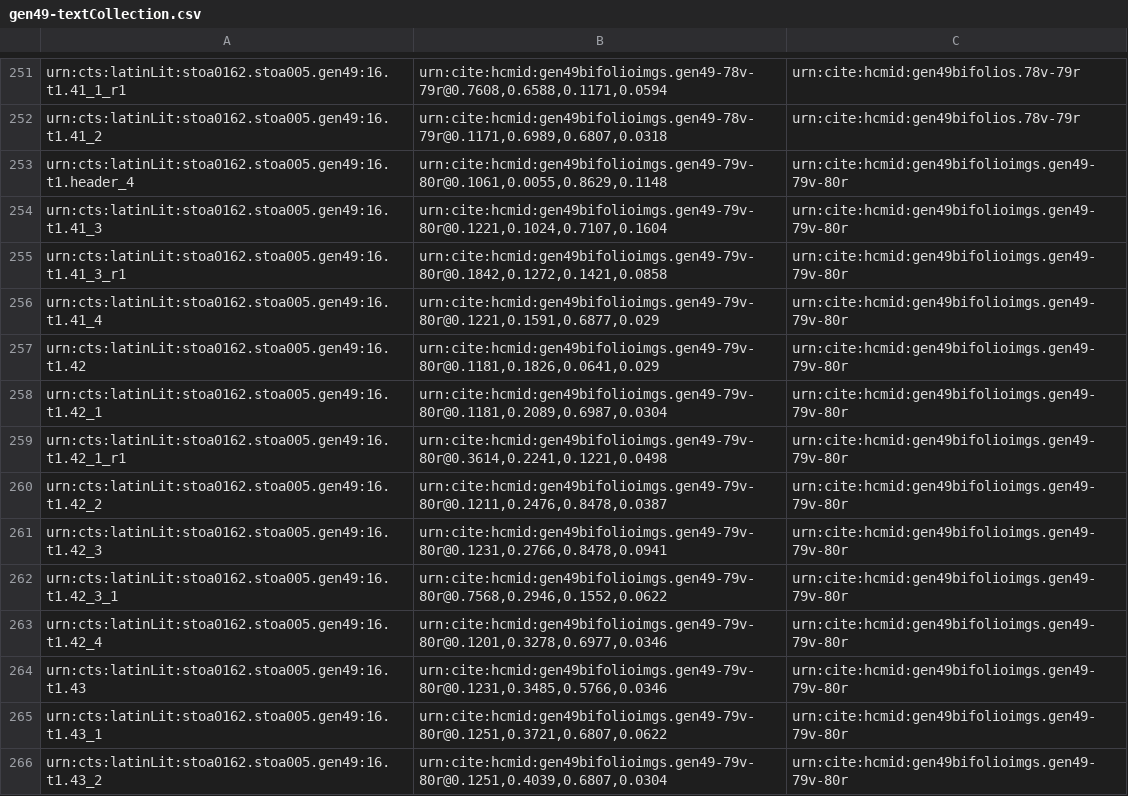
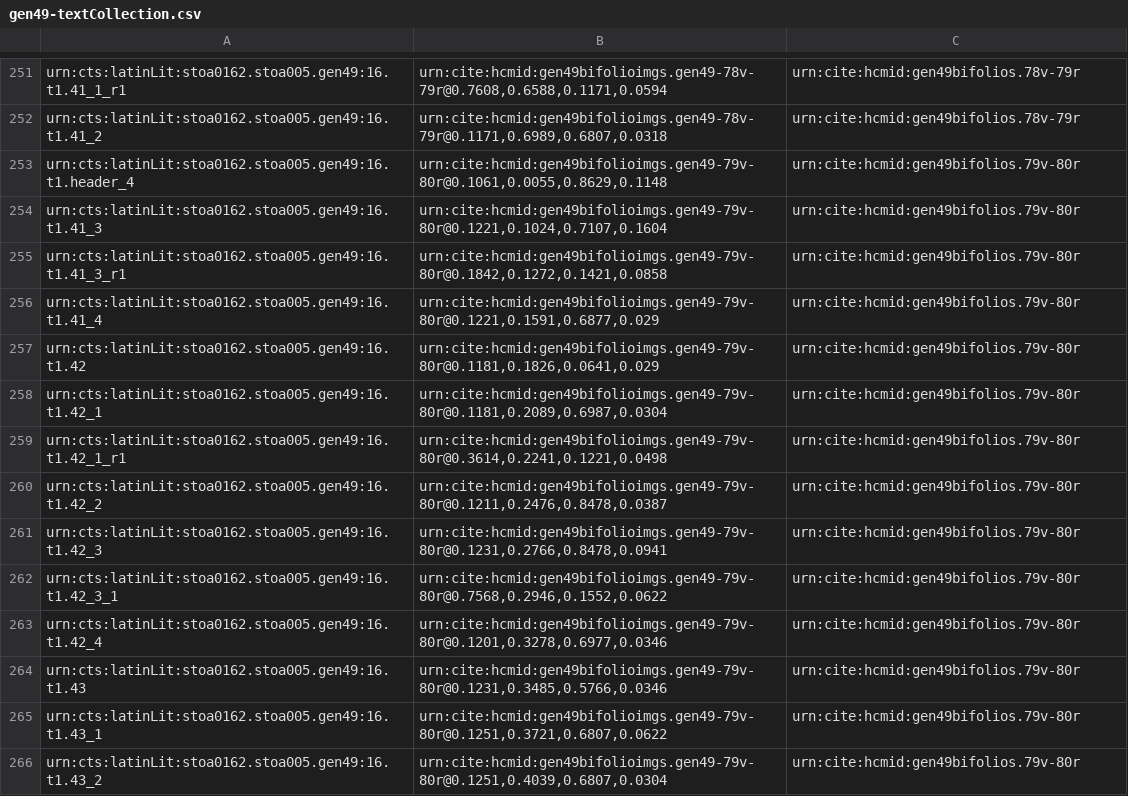
Before and after one commit to HCMID/gen49, a CSV file: collections/gen49-textCollection.csv, drawn as a sheet; only a part is shown, gaps mark what is left out; the diff covers the shown part only.

Commit message:
Update gen49-textCollection.csv

```diff
--- a/collections/gen49-textCollection.csv
+++ b/collections/gen49-textCollection.csv
@@ -252,15 +252,15 @@ urn:cts:latinLit:stoa0162.stoa005.gen49:16.t1.41_1_r1,"urn:cite:hcmid:gen49bifol
 urn:cts:latinLit:stoa0162.stoa005.gen49:16.t1.41_2,"urn:cite:hcmid:gen49bifolioimgs.gen49-78v-79r@0.1171,0.6989,0.6807,0.0318",urn:cite:hcmid:gen49bifolios.78v-79r
-urn:cts:latinLit:stoa0162.stoa005.gen49:16.t1.header_4,"urn:cite:hcmid:gen49bifolioimgs.gen49-79v-80r@0.1061,0.0055,0.8629,0.1148",urn:cite:hcmid:gen49bifolioimgs.gen49-79v-80r
-urn:cts:latinLit:stoa0162.stoa005.gen49:16.t1.41_3,"urn:cite:hcmid:gen49bifolioimgs.gen49-79v-80r@0.1221,0.1024,0.7107,0.1604",urn:cite:hcmid:gen49bifolioimgs.gen49-79v-80r
-urn:cts:latinLit:stoa0162.stoa005.gen49:16.t1.41_3_r1,"urn:cite:hcmid:gen49bifolioimgs.gen49-79v-80r@0.1842,0.1272,0.1421,0.0858",urn:cite:hcmid:gen49bifolioimgs.gen49-79v-80r
-urn:cts:latinLit:stoa0162.stoa005.gen49:16.t1.41_4,"urn:cite:hcmid:gen49bifolioimgs.gen49-79v-80r@0.1221,0.1591,0.6877,0.029",urn:cite:hcmid:gen49bifolioimgs.gen49-79v-80r
-urn:cts:latinLit:stoa0162.stoa005.gen49:16.t1.42,"urn:cite:hcmid:gen49bifolioimgs.gen49-79v-80r@0.1181,0.1826,0.0641,0.029",urn:cite:hcmid:gen49bifolioimgs.gen49-79v-80r
-urn:cts:latinLit:stoa0162.stoa005.gen49:16.t1.42_1,"urn:cite:hcmid:gen49bifolioimgs.gen49-79v-80r@0.1181,0.2089,0.6987,0.0304",urn:cite:hcmid:gen49bifolioimgs.gen49-79v-80r
-urn:cts:latinLit:stoa0162.stoa005.gen49:16.t1.42_1_r1,"urn:cite:hcmid:gen49bifolioimgs.gen49-79v-80r@0.3614,0.2241,0.1221,0.0498",urn:cite:hcmid:gen49bifolioimgs.gen49-79v-80r
-urn:cts:latinLit:stoa0162.stoa005.gen49:16.t1.42_2,"urn:cite:hcmid:gen49bifolioimgs.gen49-79v-80r@0.1211,0.2476,0.8478,0.0387",urn:cite:hcmid:gen49bifolioimgs.gen49-79v-80r
-urn:cts:latinLit:stoa0162.stoa005.gen49:16.t1.42_3,"urn:cite:hcmid:gen49bifolioimgs.gen49-79v-80r@0.1231,0.2766,0.8478,0.0941",urn:cite:hcmid:gen49bifolioimgs.gen49-79v-80r
-urn:cts:latinLit:stoa0162.stoa005.gen49:16.t1.42_3_1,"urn:cite:hcmid:gen49bifolioimgs.gen49-79v-80r@0.7568,0.2946,0.1552,0.0622",urn:cite:hcmid:gen49bifolioimgs.gen49-79v-80r
-urn:cts:latinLit:stoa0162.stoa005.gen49:16.t1.42_4,"urn:cite:hcmid:gen49bifolioimgs.gen49-79v-80r@0.1201,0.3278,0.6977,0.0346",urn:cite:hcmid:gen49bifolioimgs.gen49-79v-80r
-urn:cts:latinLit:stoa0162.stoa005.gen49:16.t1.43,"urn:cite:hcmid:gen49bifolioimgs.gen49-79v-80r@0.1231,0.3485,0.5766,0.0346",urn:cite:hcmid:gen49bifolioimgs.gen49-79v-80r
-urn:cts:latinLit:stoa0162.stoa005.gen49:16.t1.43_1,"urn:cite:hcmid:gen49bifolioimgs.gen49-79v-80r@0.1251,0.3721,0.6807,0.0622",urn:cite:hcmid:gen49bifolioimgs.gen49-79v-80r
-urn:cts:latinLit:stoa0162.stoa005.gen49:16.t1.43_2,"urn:cite:hcmid:gen49bifolioimgs.gen49-79v-80r@0.1251,0.4039,0.6807,0.0304",urn:cite:hcmid:gen49bifolioimgs.gen49-79v-80r
+urn:cts:latinLit:stoa0162.stoa005.gen49:16.t1.header_4,"urn:cite:hcmid:gen49bifolioimgs.gen49-79v-80r@0.1061,0.0055,0.8629,0.1148",urn:cite:hcmid:gen49bifolios.79v-80r
+urn:cts:latinLit:stoa0162.stoa005.gen49:16.t1.41_3,"urn:cite:hcmid:gen49bifolioimgs.gen49-79v-80r@0.1221,0.1024,0.7107,0.1604",urn:cite:hcmid:gen49bifolios.79v-80r
+urn:cts:latinLit:stoa0162.stoa005.gen49:16.t1.41_3_r1,"urn:cite:hcmid:gen49bifolioimgs.gen49-79v-80r@0.1842,0.1272,0.1421,0.0858",urn:cite:hcmid:gen49bifolios.79v-80r
+urn:cts:latinLit:stoa0162.stoa005.gen49:16.t1.41_4,"urn:cite:hcmid:gen49bifolioimgs.gen49-79v-80r@0.1221,0.1591,0.6877,0.029",urn:cite:hcmid:gen49bifolios.79v-80r
+urn:cts:latinLit:stoa0162.stoa005.gen49:16.t1.42,"urn:cite:hcmid:gen49bifolioimgs.gen49-79v-80r@0.1181,0.1826,0.0641,0.029",urn:cite:hcmid:gen49bifolios.79v-80r
+urn:cts:latinLit:stoa0162.stoa005.gen49:16.t1.42_1,"urn:cite:hcmid:gen49bifolioimgs.gen49-79v-80r@0.1181,0.2089,0.6987,0.0304",urn:cite:hcmid:gen49bifolios.79v-80r
+urn:cts:latinLit:stoa0162.stoa005.gen49:16.t1.42_1_r1,"urn:cite:hcmid:gen49bifolioimgs.gen49-79v-80r@0.3614,0.2241,0.1221,0.0498",urn:cite:hcmid:gen49bifolios.79v-80r
+urn:cts:latinLit:stoa0162.stoa005.gen49:16.t1.42_2,"urn:cite:hcmid:gen49bifolioimgs.gen49-79v-80r@0.1211,0.2476,0.8478,0.0387",urn:cite:hcmid:gen49bifolios.79v-80r
+urn:cts:latinLit:stoa0162.stoa005.gen49:16.t1.42_3,"urn:cite:hcmid:gen49bifolioimgs.gen49-79v-80r@0.1231,0.2766,0.8478,0.0941",urn:cite:hcmid:gen49bifolios.79v-80r
+urn:cts:latinLit:stoa0162.stoa005.gen49:16.t1.42_3_1,"urn:cite:hcmid:gen49bifolioimgs.gen49-79v-80r@0.7568,0.2946,0.1552,0.0622",urn:cite:hcmid:gen49bifolios.79v-80r
+urn:cts:latinLit:stoa0162.stoa005.gen49:16.t1.42_4,"urn:cite:hcmid:gen49bifolioimgs.gen49-79v-80r@0.1201,0.3278,0.6977,0.0346",urn:cite:hcmid:gen49bifolios.79v-80r
+urn:cts:latinLit:stoa0162.stoa005.gen49:16.t1.43,"urn:cite:hcmid:gen49bifolioimgs.gen49-79v-80r@0.1231,0.3485,0.5766,0.0346",urn:cite:hcmid:gen49bifolios.79v-80r
+urn:cts:latinLit:stoa0162.stoa005.gen49:16.t1.43_1,"urn:cite:hcmid:gen49bifolioimgs.gen49-79v-80r@0.1251,0.3721,0.6807,0.0622",urn:cite:hcmid:gen49bifolios.79v-80r
+urn:cts:latinLit:stoa0162.stoa005.gen49:16.t1.43_2,"urn:cite:hcmid:gen49bifolioimgs.gen49-79v-80r@0.1251,0.4039,0.6807,0.0304",urn:cite:hcmid:gen49bifolios.79v-80r
```
Also changed, not shown: 130 edited cells elsewhere in this file.
